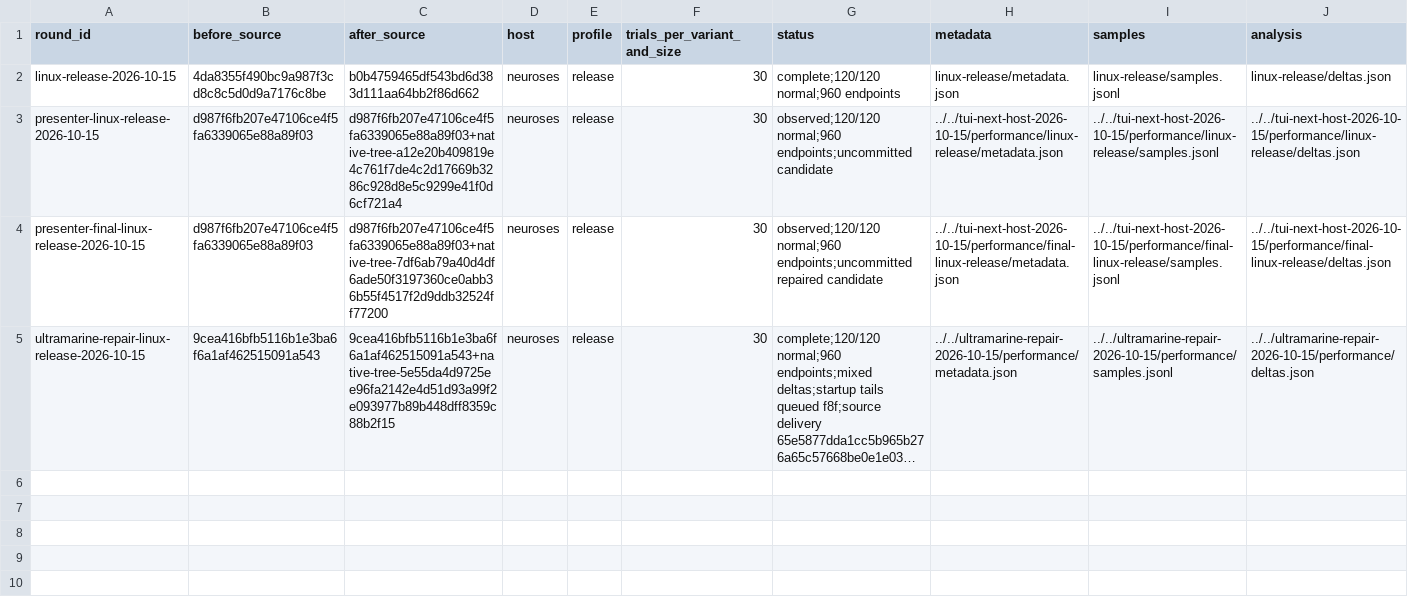
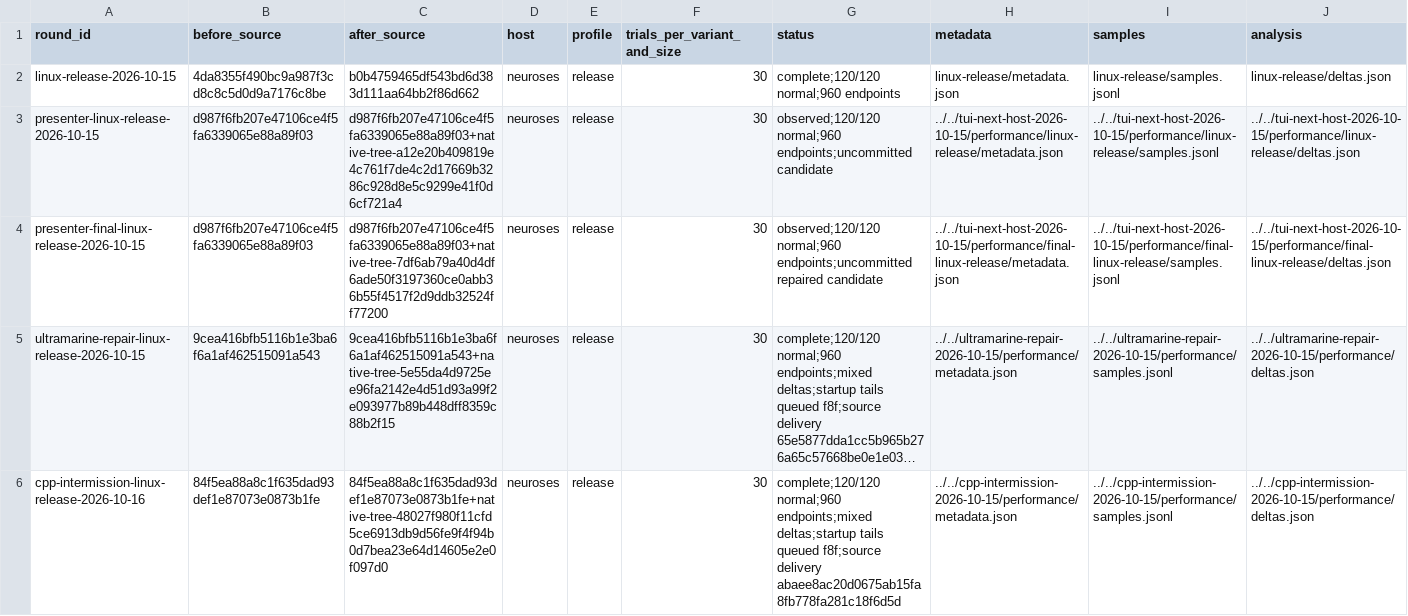
Before and after one commit to antimemeai/blackbird, a TSV file: papers/tui-perf-fuzz-2026-10-15/performance/TRANCHES.tsv, drawn as a sheet; long unchanged cells end in …; the diff names each change by its address in the sheet, - before the commit and + after, or states it on an @@ line.

Commit message:
Publish repair results, matched TUI deltas and closed bug queue

```diff
--- a/papers/tui-perf-fuzz-2026-10-15/performance/TRANCHES.tsv
+++ b/papers/tui-perf-fuzz-2026-10-15/performance/TRANCHES.tsv
+row 6: cpp-intermission-linux-release-2026-10-16 | 84f5ea88a8c1f635dad93def1e87073e0873b1fe | 84f5ea88a8c1f635dad93def1e87073e0873b1fe+native-tree-48027f980f11cfd5ce6913db9d56fe9f4f94b0d7bea23e64d14605e2e0f097d0 | neuroses | release | 30 | complete;120/120 normal;960 endpoints;mixed deltas;startup tails queued f8f;source delivery abaee8ac20d0675ab15fa8fb778fa281c18f6d5d | ../../cpp-intermission-2026-10-15/performance/metadata.json | ../../cpp-intermission-2026-10-15/performance/samples.jsonl | ../../cpp-intermission-2026-10-15/performance/deltas.json
```
Also changed, not shown: 23 other files.
